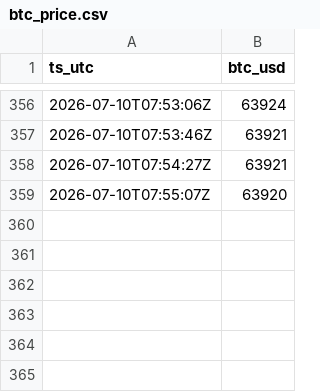
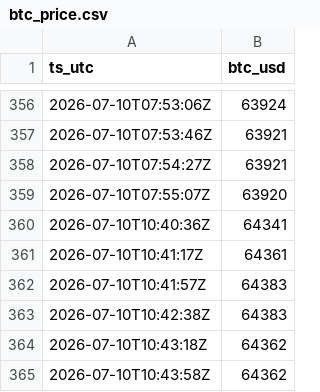
Before and after one commit to joseenriquesotof/kbtctraker, a CSV file: data/raw/btc_price.csv, drawn as a sheet; only a part is shown, gaps mark what is left out.

```diff
--- a/data/raw/btc_price.csv
+++ b/data/raw/btc_price.csv
@@ -359 +359,7 @@ ts_utc,btc_usd
 2026-07-10T07:55:07Z,63920
+2026-07-10T10:40:36Z,64341
+2026-07-10T10:41:17Z,64361
+2026-07-10T10:41:57Z,64383
+2026-07-10T10:42:38Z,64383
+2026-07-10T10:43:18Z,64362
+2026-07-10T10:43:58Z,64362
```
Also changed, not shown: 3 other files.
